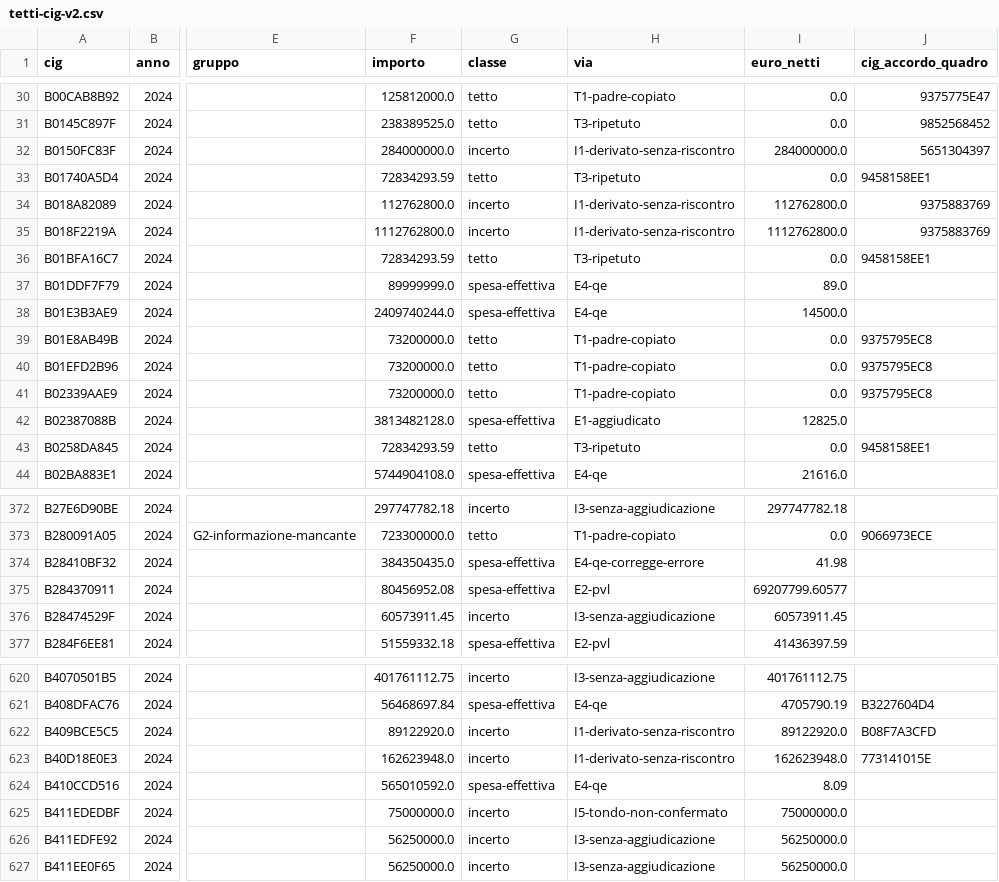
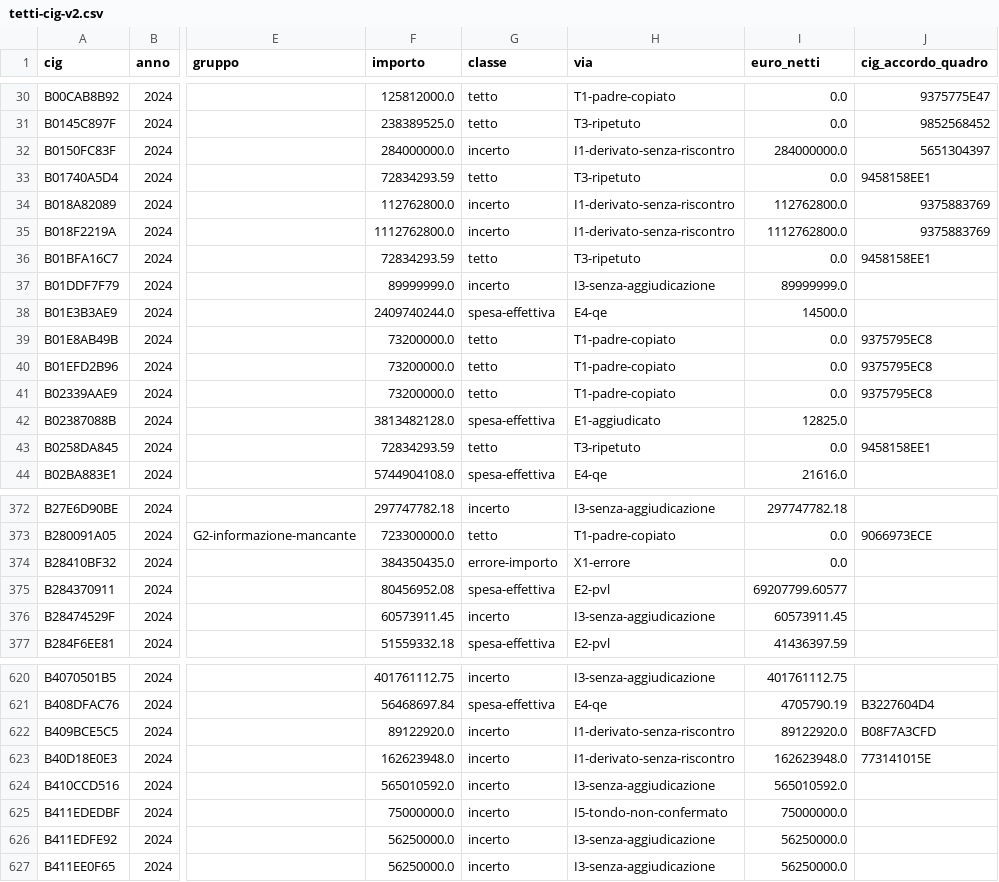
Before and after one commit to mxmap-it/analisi-spesa-ict, a CSV file: esiti/2026-11-18/imbuto/tetti-cig-v2.csv, drawn as a sheet; only a part is shown, gaps mark what is left out; the diff names each change by its address in the sheet, - before the commit and + after, or states it on an @@ line.

```diff
--- a/esiti/2026-11-18/imbuto/tetti-cig-v2.csv
+++ b/esiti/2026-11-18/imbuto/tetti-cig-v2.csv
-G37 (classe): spesa-effettiva
+G37 (classe): incerto
-H37 (via): E4-qe
+H37 (via): I3-senza-aggiudicazione
-I37 (euro_netti): 89.0
+I37 (euro_netti): 89999999.0
-G374 (classe): spesa-effettiva
+G374 (classe): errore-importo
-H374 (via): E4-qe-corregge-errore
+H374 (via): X1-errore
-I374 (euro_netti): 41.98
+I374 (euro_netti): 0.0
-G624 (classe): spesa-effettiva
+G624 (classe): incerto
-H624 (via): E4-qe
+H624 (via): I3-senza-aggiudicazione
-I624 (euro_netti): 8.09
+I624 (euro_netti): 565010592.0
```
Also changed, not shown: 6 other files.
